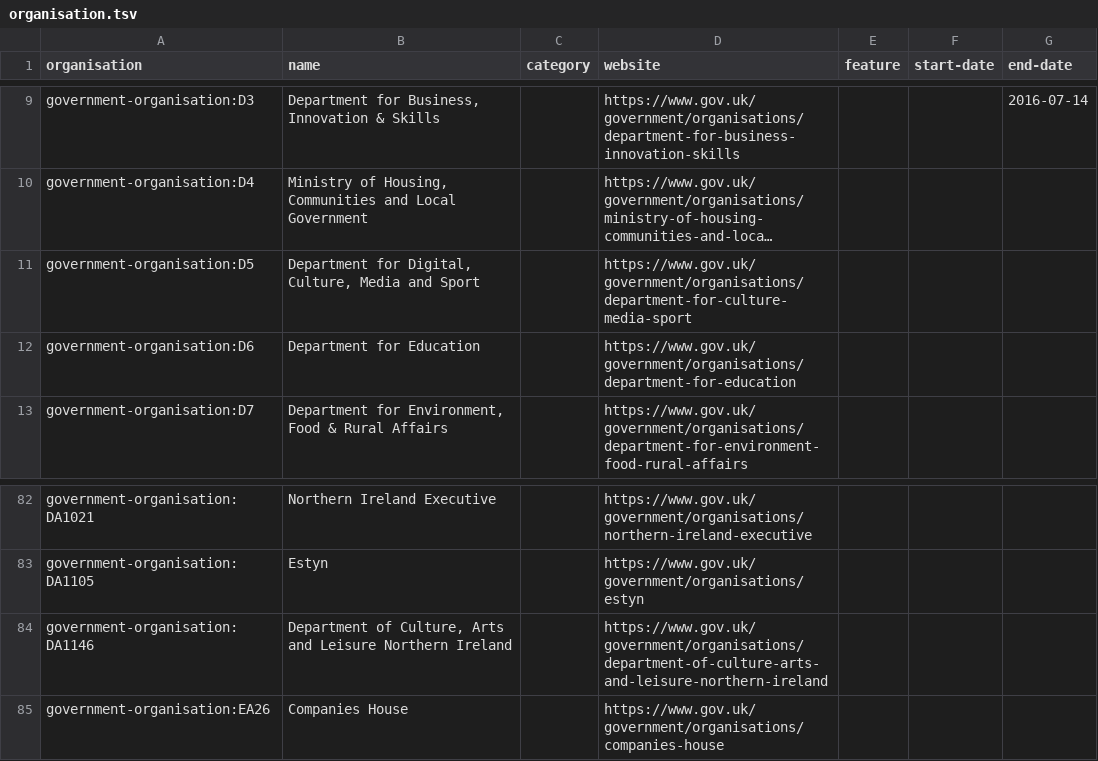
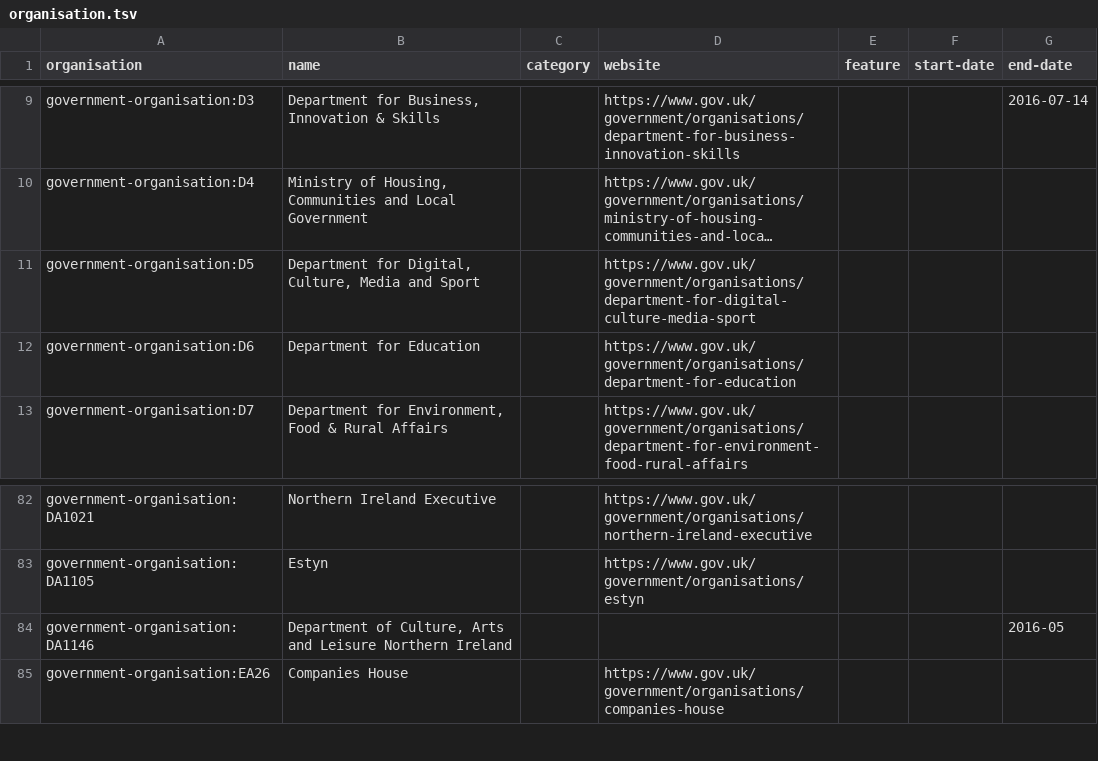
Before and after one commit to digital-land-attic/digital-land-collector, a TSV file: data/organisation.tsv, drawn as a sheet; only a part is shown, gaps mark what is left out; long unchanged cells end in …; the diff names each change by its address in the sheet, - before the commit and + after, or states it on an @@ line.

Commit message:
Rebuild organisations

```diff
--- a/data/organisation.tsv
+++ b/data/organisation.tsv
-D11 (website): https://www.gov.uk/government/organisations/department-for-culture-media-sport
+D11 (website): https://www.gov.uk/government/organisations/department-for-digital-culture-media-sport
-D84 (website): https://www.gov.uk/government/organisations/department-of-culture-arts-and-leisure-northern-ireland
+D84 (website): (empty)
-G84 (end-date): (empty)
+G84 (end-date): 2016-05
```
